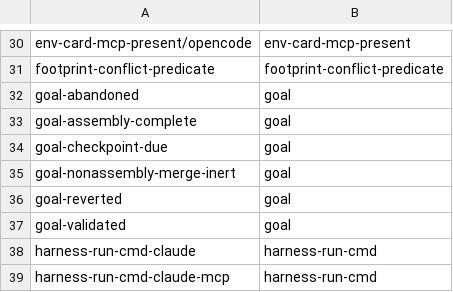
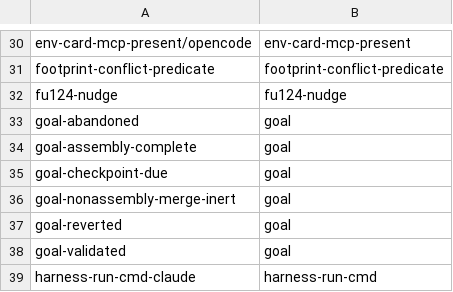
Before and after one commit to teststuffstash/homelab, a TSV file: agents/replay/families.tsv, drawn as a sheet; only a part is shown, gaps mark what is left out; the shorter side is filled out with more unchanged rows.

```diff
--- a/agents/replay/families.tsv
+++ b/agents/replay/families.tsv
@@ -31,2 +31,3 @@ env-card-mcp-present/opencode	env-card-mcp-present
 footprint-conflict-predicate	footprint-conflict-predicate
+fu124-nudge	fu124-nudge
 goal-abandoned	goal
```
Also changed, not shown: 10 other files.
